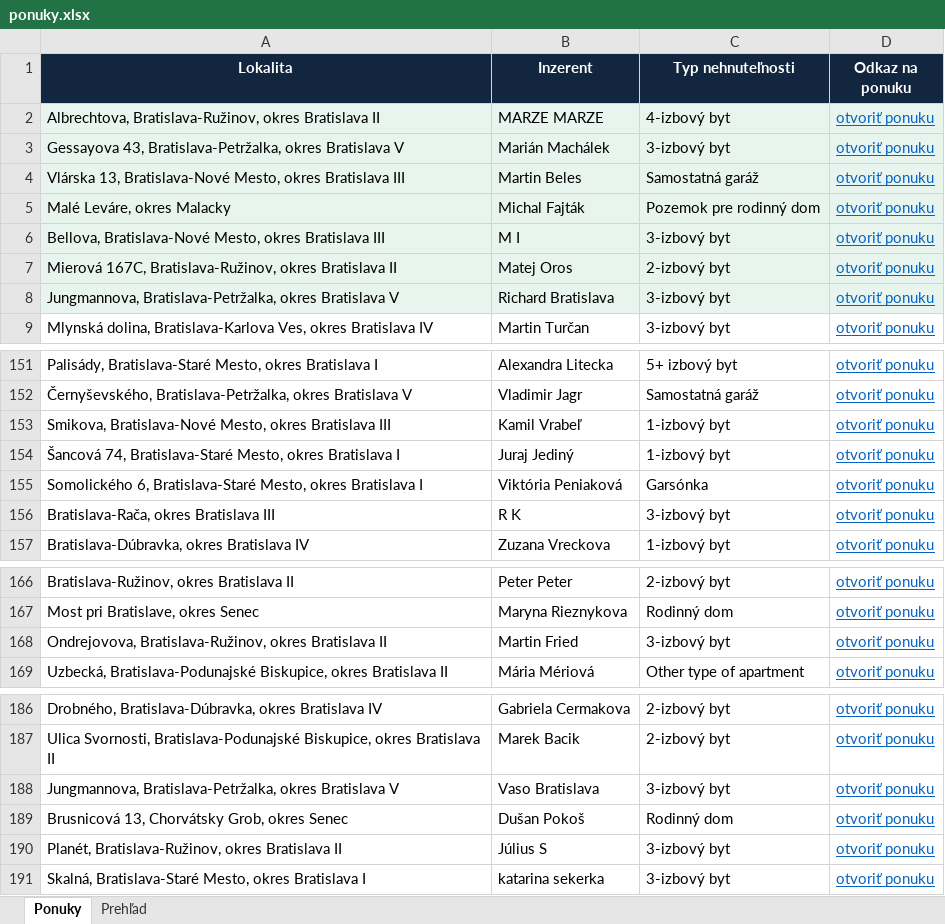
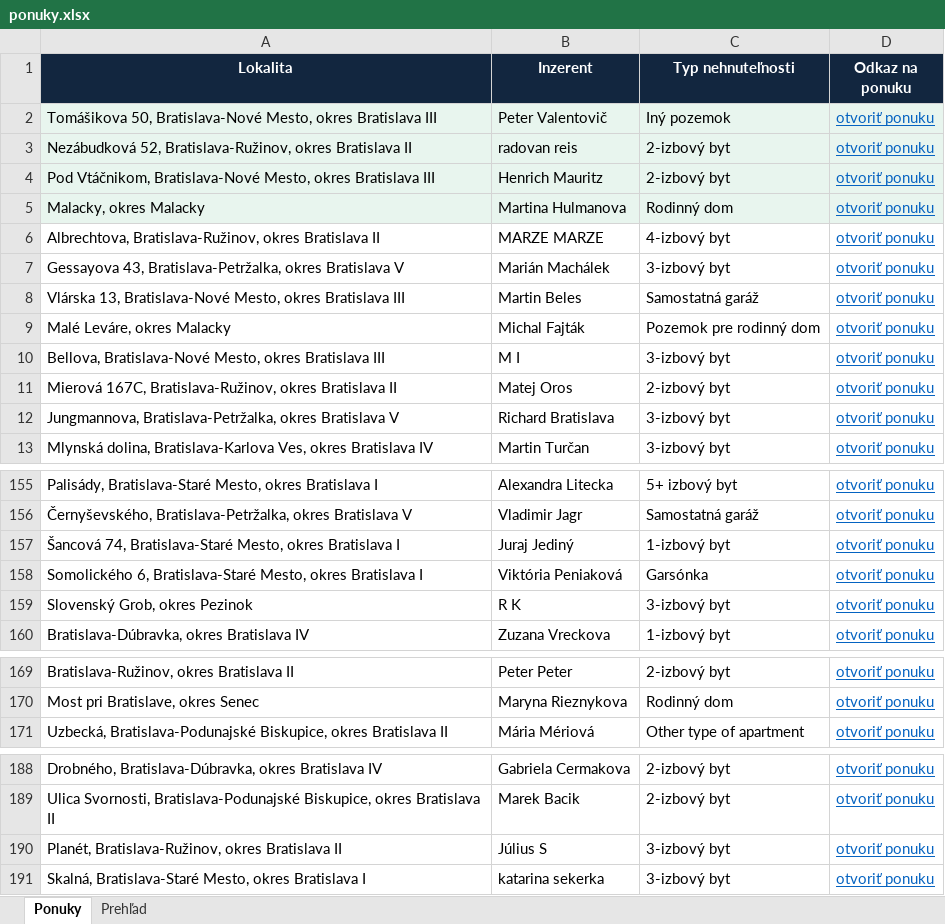
Before and after one commit to mrkubis-nest/nehnutelnosti-scraper, an Excel workbook: public/ponuky.xlsx, sheet Ponuky, drawn as a sheet; only a part is shown, gaps mark what is left out; values as stored, in another font and other column widths than the file's, no borders; removed rows and columns are numbered as before the commit, all else as after; the diff covers the shown part only; the diff names each change by its address in the sheet, - before the commit and + after, or states it on an @@ line.

```diff
--- a/public/ponuky.xlsx (sheet Ponuky)
+++ b/public/ponuky.xlsx (sheet Ponuky)
+row 2: Tomášikova 50, Bratislava-Nové Mesto, okres Bratislava III | Peter Valentovič | Iný pozemok | otvoriť ponuku
+row 3: Nezábudková 52, Bratislava-Ružinov, okres Bratislava II | radovan reis | 2-izbový byt | otvoriť ponuku
+row 4: Pod Vtáčnikom, Bratislava-Nové Mesto, okres Bratislava III | Henrich Mauritz | 2-izbový byt | otvoriť ponuku
+row 5: Malacky, okres Malacky | Martina Hulmanova | Rodinný dom | otvoriť ponuku
-A6:D12 fill: #E8F5EE
+A6:D12 fill: none
-row 153: Smikova, Bratislava-Nové Mesto, okres Bratislava III | Kamil Vrabeľ | 1-izbový byt | otvoriť ponuku
-A159 (Lokalita): Bratislava-Rača, okres Bratislava III
+A159 (Lokalita): Slovenský Grob, okres Pezinok
-row 168: Ondrejovova, Bratislava-Ružinov, okres Bratislava II | Martin Fried | 3-izbový byt | otvoriť ponuku
-row 188: Jungmannova, Bratislava-Petržalka, okres Bratislava V | Vaso Bratislava | 3-izbový byt | otvoriť ponuku
-row 189: Brusnicová 13, Chorvátsky Grob, okres Senec | Dušan Pokoš | Rodinný dom | otvoriť ponuku
```
Also changed, not shown: 1 added row, 2 removed rows and cell formats elsewhere in this sheet, sheet Prehľad, 2 other files.
